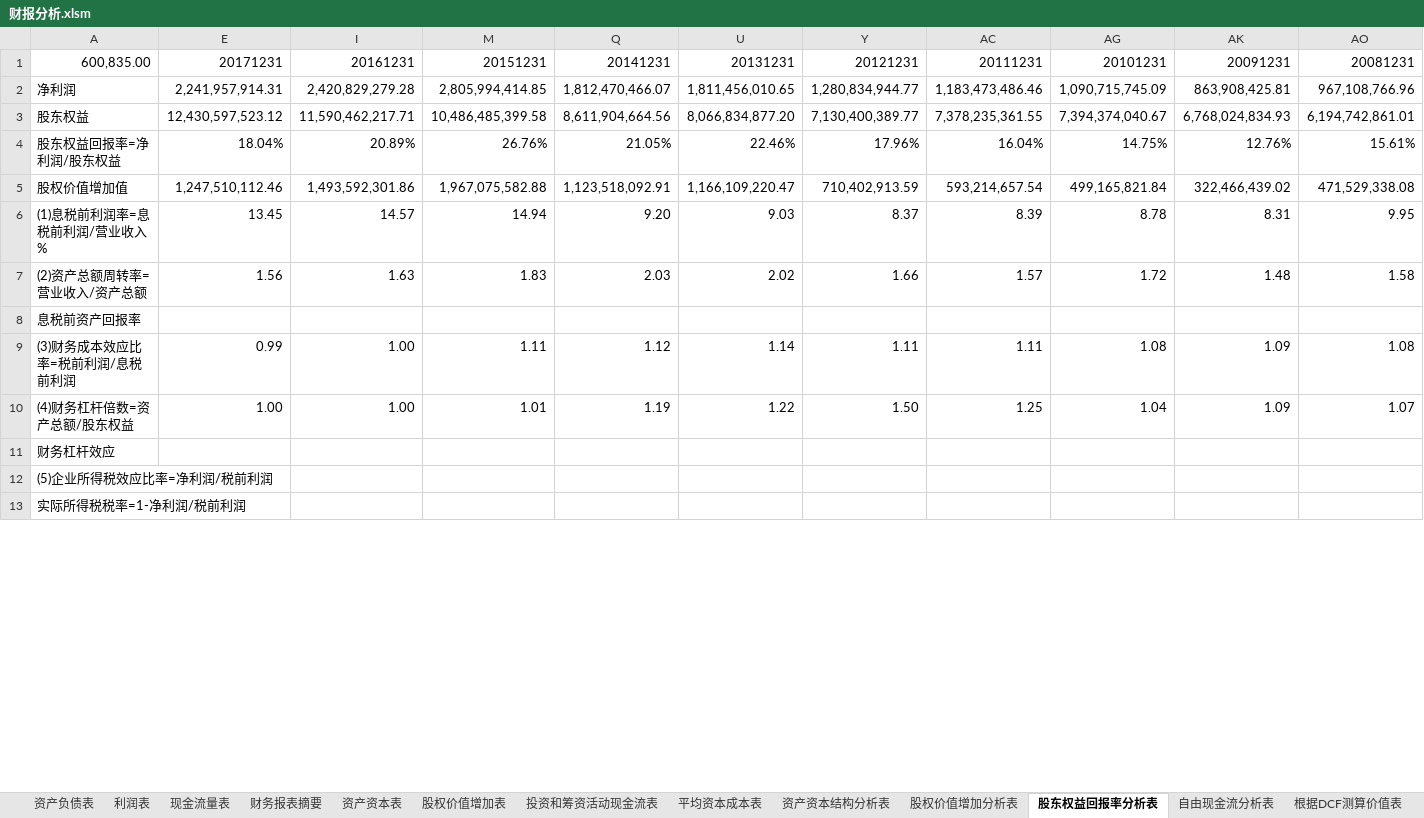
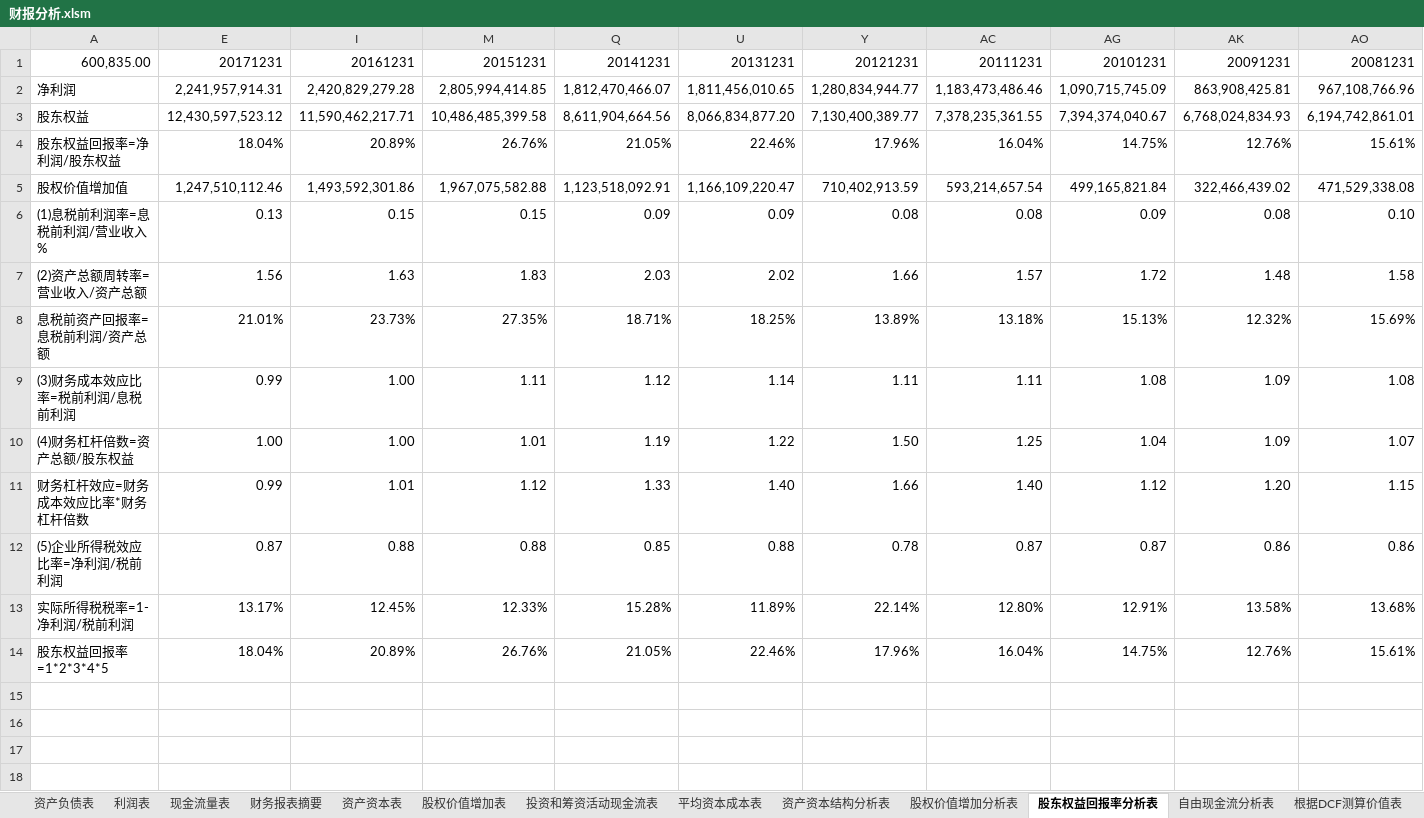
Before and after one commit to SkyFlyingFree/FinancialAnalysis, an Excel workbook: 财报分析.xlsm, sheet 股东权益回报率分析表, drawn as a sheet; only a part is shown; values as stored, in another font and other column widths than the file's, no cell formats; removed rows and columns are numbered as before the commit, all else as after; rows hold the shown columns only; the diff covers the shown part only; the diff names each change by its address in the sheet, - before the commit and + after, or states it on an @@ line.

Commit message:
股东权益回报表

```diff
--- a/财报分析.xlsm (sheet 股东权益回报率分析表)
+++ b/财报分析.xlsm (sheet 股东权益回报率分析表)
-row 6: (1)息税前利润率=息税前利润/营业收入% | 13.45 | 14.57 | 14.94 | 9.20 | 9.03 | 8.37 | 8.39 | 8.78 | 8.31 | 9.95
+row 6: (1)息税前利润率=息税前利润/营业收入% | 0.13 | 0.15 | 0.15 | 0.09 | 0.09 | 0.08 | 0.08 | 0.09 | 0.08 | 0.10
-row 8: 息税前资产回报率
+row 8: 息税前资产回报率=息税前利润/资产总额 | 21.01% | 23.73% | 27.35% | 18.71% | 18.25% | 13.89% | 13.18% | 15.13% | 12.32% | 15.69%
+row 11: 财务杠杆效应=财务成本效应比率*财务杠杆倍数 | 0.99 | 1.01 | 1.12 | 1.33 | 1.40 | 1.66 | 1.40 | 1.12 | 1.20 | 1.15
+row 12: (5)企业所得税效应比率=净利润/税前利润 | 0.87 | 0.88 | 0.88 | 0.85 | 0.88 | 0.78 | 0.87 | 0.87 | 0.86 | 0.86
+row 13: 实际所得税税率=1-净利润/税前利润 | 13.17% | 12.45% | 12.33% | 15.28% | 11.89% | 22.14% | 12.80% | 12.91% | 13.58% | 13.68%
+row 14: 股东权益回报率=1*2*3*4*5 | 18.04% | 20.89% | 26.76% | 21.05% | 22.46% | 17.96% | 16.04% | 14.75% | 12.76% | 15.61%
-A15: 财务杠杆效应
+A15: (empty)
-A16: (5)企业所得税效应比率=净利润/税前利润
+A16: (empty)
-A17: 实际所得税税率=1-净利润/税前利润
+A17: (empty)
+row 18: (empty)
```
Also changed, not shown: 57 added rows and 1 edited cell elsewhere in this sheet, cell formats, hidden cells.
